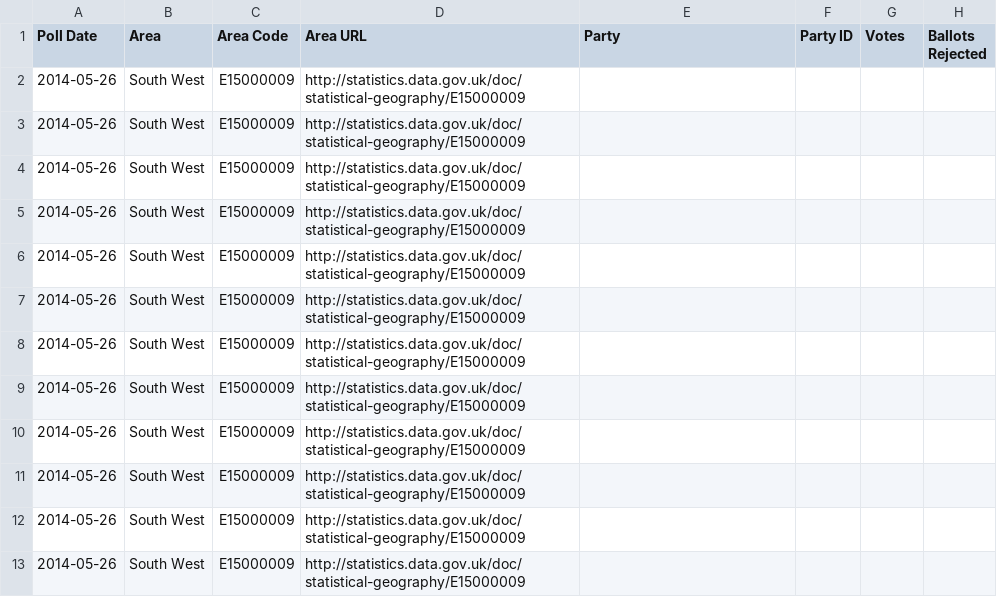
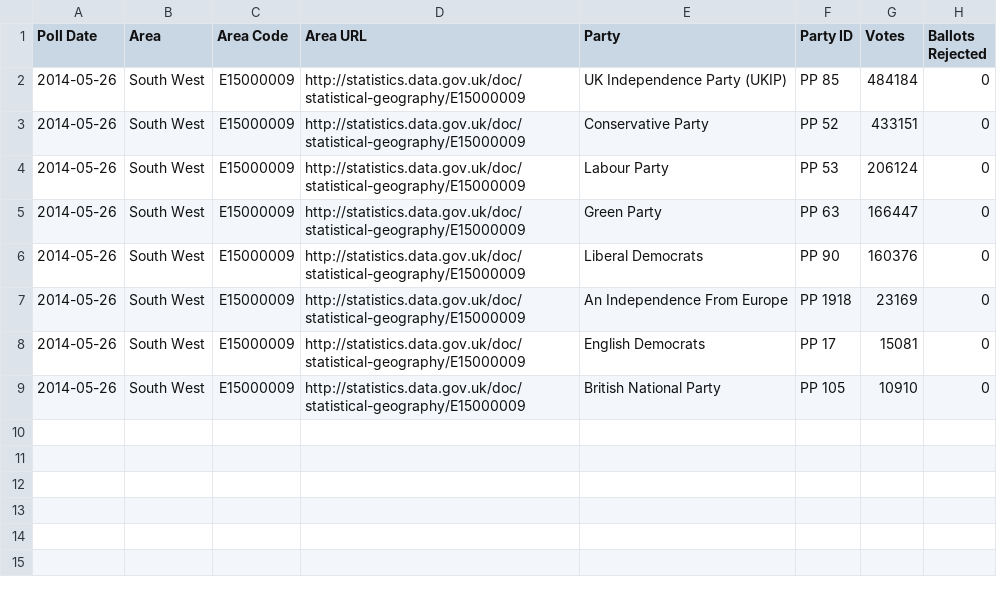
Before and after one commit to theodi/euro-elections, a CSV file: votes/south-west.csv, drawn as a sheet.

Commit message:
South West votes

```diff
--- a/votes/south-west.csv
+++ b/votes/south-west.csv
@@ -1,13 +1,9 @@
 Poll Date,Area,Area Code,Area URL,Party,Party ID,Votes,Ballots Rejected
-2014-05-26,South West,E15000009,http://statistics.data.gov.uk/doc/statistical-geography/E15000009,
-2014-05-26,South West,E15000009,http://statistics.data.gov.uk/doc/statistical-geography/E15000009,
-2014-05-26,South West,E15000009,http://statistics.data.gov.uk/doc/statistical-geography/E15000009,
-2014-05-26,South West,E15000009,http://statistics.data.gov.uk/doc/statistical-geography/E15000009,
-2014-05-26,South West,E15000009,http://statistics.data.gov.uk/doc/statistical-geography/E15000009,
-2014-05-26,South West,E15000009,http://statistics.data.gov.uk/doc/statistical-geography/E15000009,
-2014-05-26,South West,E15000009,http://statistics.data.gov.uk/doc/statistical-geography/E15000009,
-2014-05-26,South West,E15000009,http://statistics.data.gov.uk/doc/statistical-geography/E15000009,
-2014-05-26,South West,E15000009,http://statistics.data.gov.uk/doc/statistical-geography/E15000009,
-2014-05-26,South West,E15000009,http://statistics.data.gov.uk/doc/statistical-geography/E15000009,
-2014-05-26,South West,E15000009,http://statistics.data.gov.uk/doc/statistical-geography/E15000009,
-2014-05-26,South West,E15000009,http://statistics.data.gov.uk/doc/statistical-geography/E15000009,
+2014-05-26,South West,E15000009,http://statistics.data.gov.uk/doc/statistical-geography/E15000009,UK Independence Party (UKIP),PP 85,484184,0
+2014-05-26,South West,E15000009,http://statistics.data.gov.uk/doc/statistical-geography/E15000009,Conservative Party,PP 52,433151,0
+2014-05-26,South West,E15000009,http://statistics.data.gov.uk/doc/statistical-geography/E15000009,Labour Party,PP 53,206124,0
+2014-05-26,South West,E15000009,http://statistics.data.gov.uk/doc/statistical-geography/E15000009,Green Party,PP 63,166447,0
+2014-05-26,South West,E15000009,http://statistics.data.gov.uk/doc/statistical-geography/E15000009,Liberal Democrats,PP 90,160376,0
+2014-05-26,South West,E15000009,http://statistics.data.gov.uk/doc/statistical-geography/E15000009,An Independence From Europe,PP 1918,23169,0
+2014-05-26,South West,E15000009,http://statistics.data.gov.uk/doc/statistical-geography/E15000009,English Democrats,PP 17,15081,0
+2014-05-26,South West,E15000009,http://statistics.data.gov.uk/doc/statistical-geography/E15000009,British National Party,PP 105,10910,0
```
Also changed, not shown: 1 other file.
